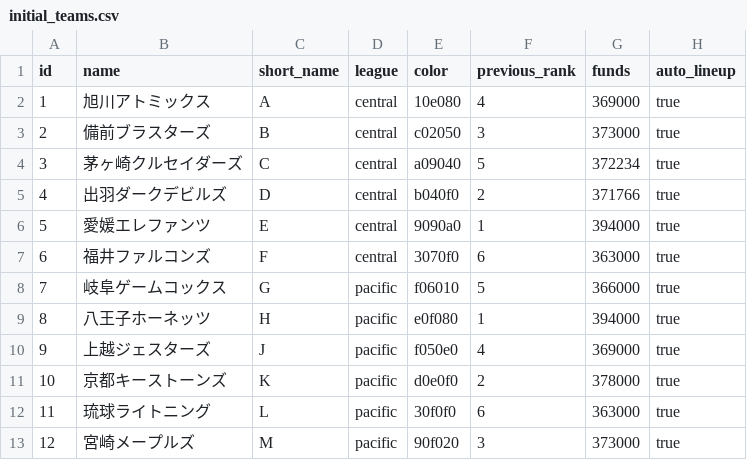
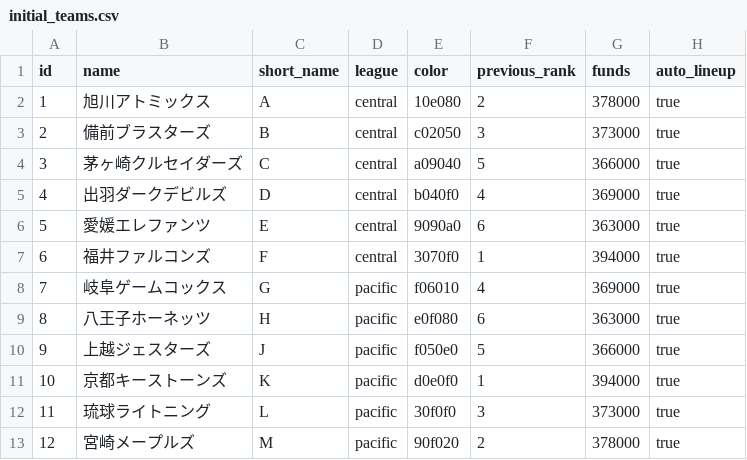
Before and after one commit to Hoki0Niwa/Pennant-Strategy, a CSV file: data/initial_teams.csv, drawn as a sheet.

```diff
--- a/data/initial_teams.csv
+++ b/data/initial_teams.csv
@@ -1,13 +1,13 @@
 id,name,short_name,league,color,previous_rank,funds,auto_lineup
-1,旭川アトミックス,A,central,10e080,4,369000,true
+1,旭川アトミックス,A,central,10e080,2,378000,true
 2,備前ブラスターズ,B,central,c02050,3,373000,true
-3,茅ヶ崎クルセイダーズ,C,central,a09040,5,372234,true
-4,出羽ダークデビルズ,D,central,b040f0,2,371766,true
-5,愛媛エレファンツ,E,central,9090a0,1,394000,true
-6,福井ファルコンズ,F,central,3070f0,6,363000,true
-7,岐阜ゲームコックス,G,pacific,f06010,5,366000,true
-8,八王子ホーネッツ,H,pacific,e0f080,1,394000,true
-9,上越ジェスターズ,J,pacific,f050e0,4,369000,true
-10,京都キーストーンズ,K,pacific,d0e0f0,2,378000,true
-11,琉球ライトニング,L,pacific,30f0f0,6,363000,true
-12,宮崎メープルズ,M,pacific,90f020,3,373000,true
+3,茅ヶ崎クルセイダーズ,C,central,a09040,5,366000,true
+4,出羽ダークデビルズ,D,central,b040f0,4,369000,true
+5,愛媛エレファンツ,E,central,9090a0,6,363000,true
+6,福井ファルコンズ,F,central,3070f0,1,394000,true
+7,岐阜ゲームコックス,G,pacific,f06010,4,369000,true
+8,八王子ホーネッツ,H,pacific,e0f080,6,363000,true
+9,上越ジェスターズ,J,pacific,f050e0,5,366000,true
+10,京都キーストーンズ,K,pacific,d0e0f0,1,394000,true
+11,琉球ライトニング,L,pacific,30f0f0,3,373000,true
+12,宮崎メープルズ,M,pacific,90f020,2,378000,true
```
Also changed, not shown: 1 other file.
